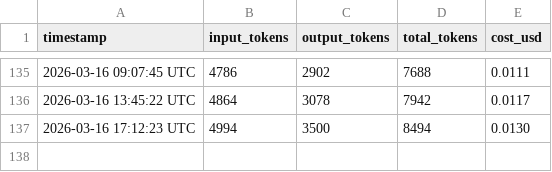
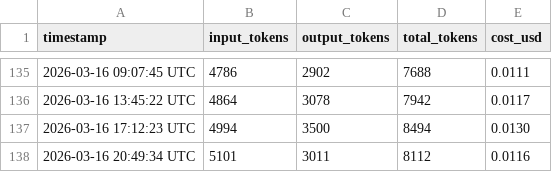
Before and after one commit to picasso250/fuyou-flash, a CSV file: log/token_usage.csv, drawn as a sheet; only a part is shown, gaps mark what is left out; the diff names each change by its address in the sheet, - before the commit and + after, or states it on an @@ line.

```diff
--- a/log/token_usage.csv
+++ b/log/token_usage.csv
+row 138: 2026-03-16 20:49:34 UTC | 5101 | 3011 | 8112 | 0.0116
```
Also changed, not shown: 8 other files.
